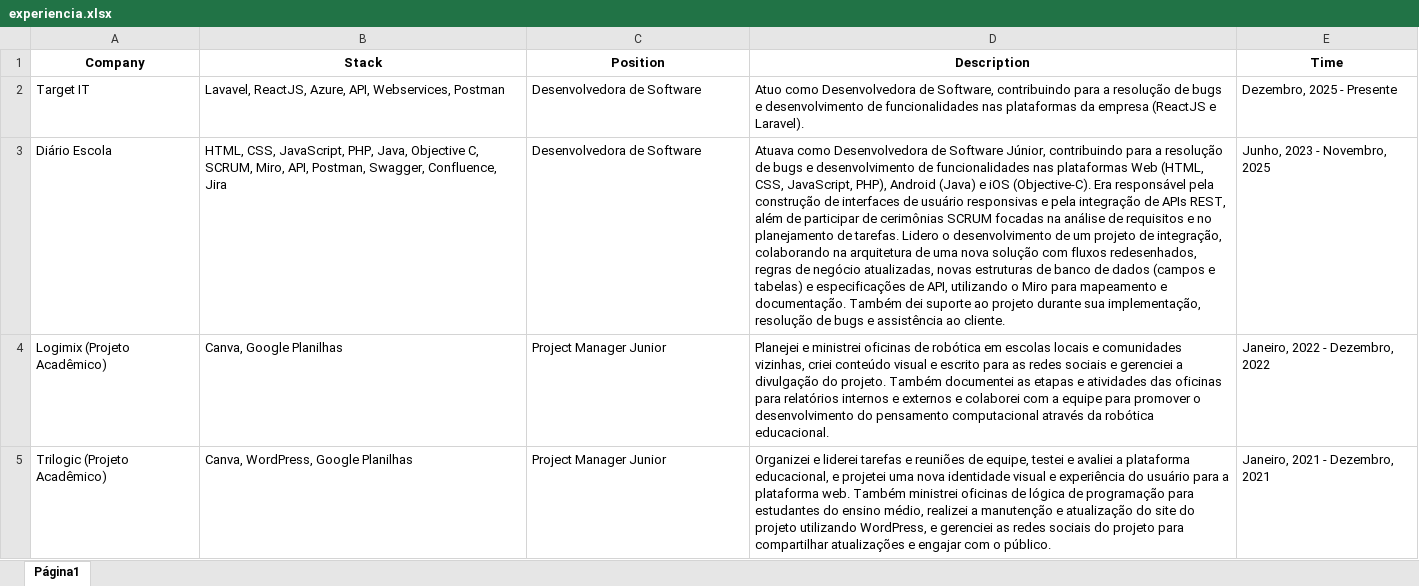
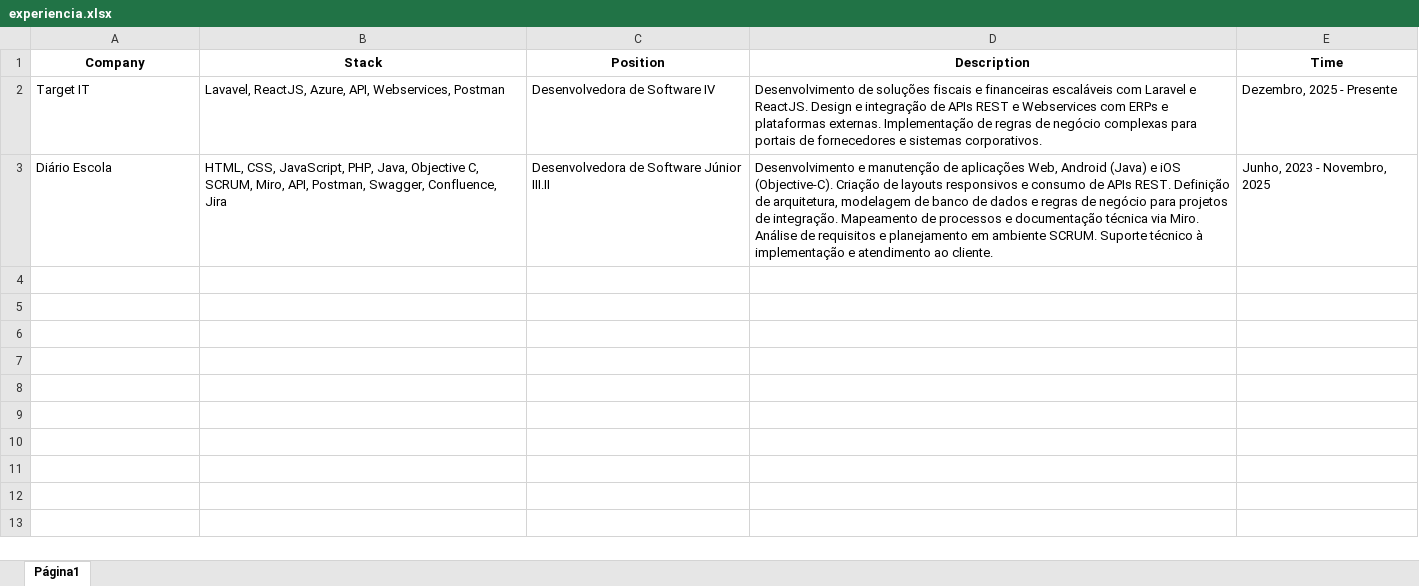
Before and after one commit to zagvii/my-portfolio, an Excel workbook: public/assets/experiencia.xlsx, sheet Página1, drawn as a sheet; values as stored, in another font and other column widths than the file's, no borders; charts and pictures not drawn; the diff names each change by its address in the sheet, - before the commit and + after, or states it on an @@ line.

```diff
--- a/public/assets/experiencia.xlsx (sheet Página1)
+++ b/public/assets/experiencia.xlsx (sheet Página1)
-C2 (Position): Desenvolvedora de Software
+C2 (Position): Desenvolvedora de Software IV
-D2 (Description): Atuo como Desenvolvedora de Software, contribuindo para a resolução de bugs e desenvolvimento de funcionalidades nas plataformas da empresa (ReactJS e Laravel).
+D2 (Description): Desenvolvimento de soluções fiscais e financeiras escaláveis com Laravel e ReactJS. Design e integração de APIs REST e Webservices com ERPs e plataformas externas. Implementação de regras de negócio complexas para portais de fornecedores e sistemas corporativos.
-C3 (Position): Desenvolvedora de Software
+C3 (Position): Desenvolvedora de Software Júnior III.II
-D3 (Description): Atuava como Desenvolvedora de Software Júnior, contribuindo para a resolução de bugs e desenvolvimento de funcionalidades nas plataformas Web (HTML, CSS, JavaScript, PHP), Android (Java) e iOS (Objective-C). Era responsável pela construção de interfaces de usuário responsivas e pela integração de APIs REST, além de participar de cerimônias SCRUM focadas na análise de requisitos e no planejamento de tarefas. Lidero o desenvolvimento de um projeto de integração, colaborando na arquitetura de uma nova solução com fluxos redesenhados, regras de negócio atualizadas, novas estruturas de banco de dados (campos e tabelas) e especificações de API, utilizando o Miro para mapeamento e documentação. Também dei suporte ao projeto durante sua implementação, resolução de bugs e assistência ao cliente.
+D3 (Description): Desenvolvimento e manutenção de aplicações Web, Android (Java) e iOS (Objective-C). Criação de layouts responsivos e consumo de APIs REST. Definição de arquitetura, modelagem de banco de dados e regras de negócio para projetos de integração. Mapeamento de processos e documentação técnica via Miro. Análise de requisitos e planejamento em ambiente SCRUM. Suporte técnico à implementação e atendimento ao cliente.
-row 4: Logimix (Projeto Acadêmico) | Canva, Google Planilhas | Project Manager Junior | Planejei e ministrei oficinas de robótica em escolas locais e comunidades vizinhas, criei conteúdo visual e escrito para as redes sociais e gerenciei a divulgação do projeto. Também documentei as etapas e atividades das oficinas para relatórios internos e externos e colaborei com a equipe para promover o desenvolvimento do pensamento computacional através da robótica educacional. | Janeiro, 2022 - Dezembro, 2022
-row 5: Trilogic (Projeto Acadêmico) | Canva, WordPress, Google Planilhas | Project Manager Junior | Organizei e liderei tarefas e reuniões de equipe, testei e avaliei a plataforma educacional, e projetei uma nova identidade visual e experiência do usuário para a plataforma web. Também ministrei oficinas de lógica de programação para estudantes do ensino médio, realizei a manutenção e atualização do site do projeto utilizando WordPress, e gerenciei as redes sociais do projeto para compartilhar atualizações e engajar com o público. | Janeiro, 2021 - Dezembro, 2021
```
Also changed, not shown: public/assets/educacao.xlsx, public/assets/education.xlsx, 9 other files.
